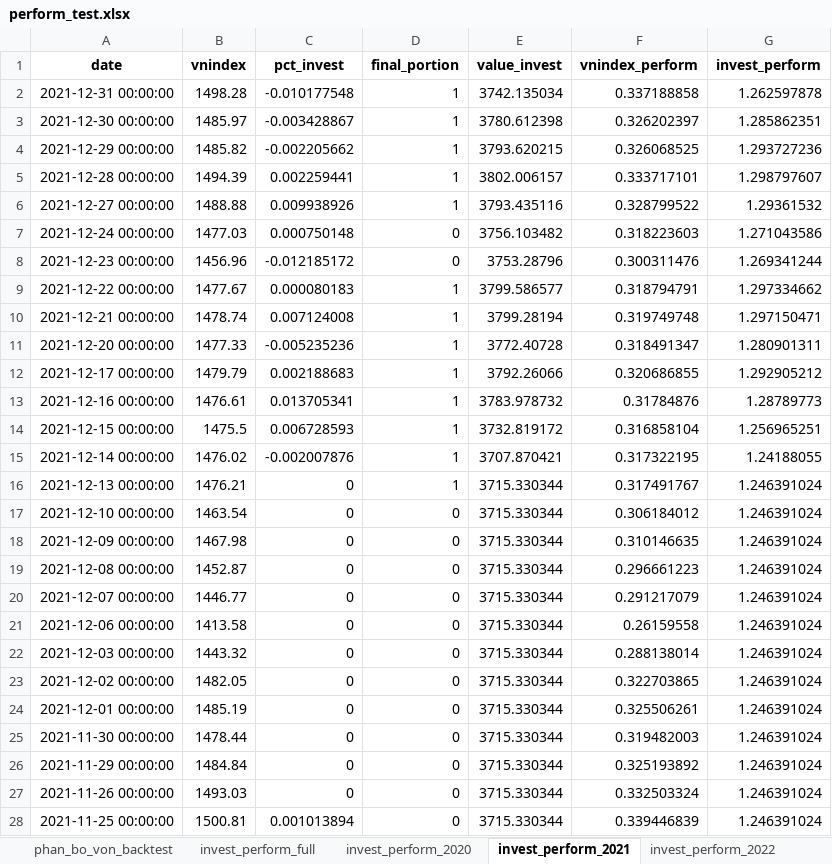
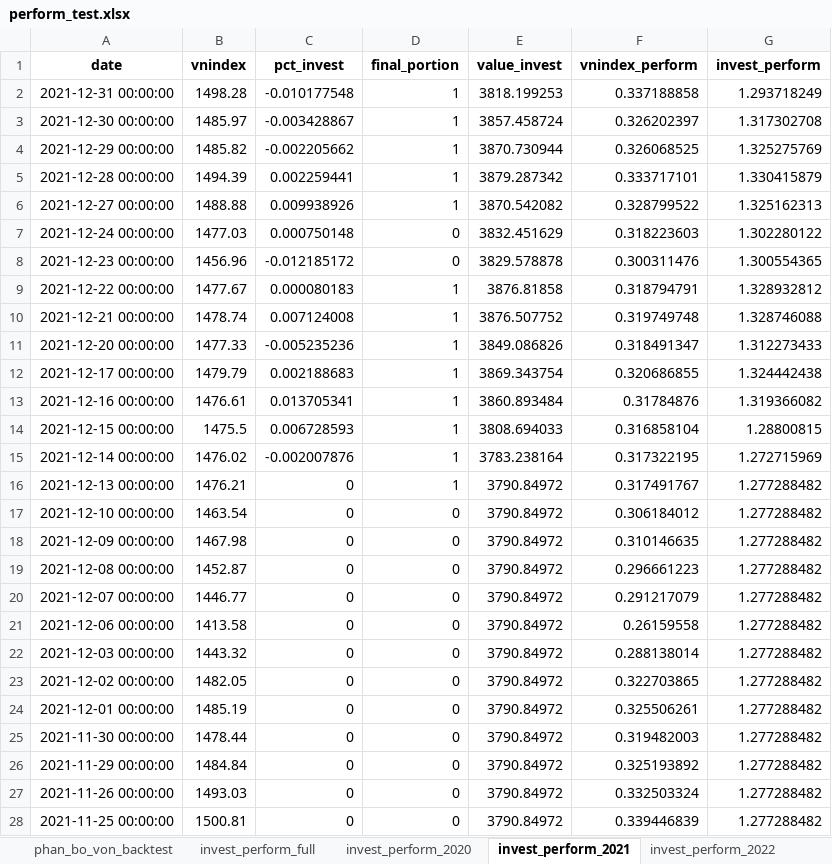
Before and after one commit to twan507/t2m-pycode, an Excel workbook: capital_allocation/back_test/perform_test.xlsx, sheet invest_perform_2021, drawn as a sheet; only a part is shown; values as stored, in another font and other column widths than the file's, no borders; the diff covers the shown part only; the diff names each change by its address in the sheet, - before the commit and + after, or states it on an @@ line.

```diff
--- a/capital_allocation/back_test/perform_test.xlsx (sheet invest_perform_2021)
+++ b/capital_allocation/back_test/perform_test.xlsx (sheet invest_perform_2021)
-E2 (value_invest): 3742.135034
+E2 (value_invest): 3818.199253
-G2 (invest_perform): 1.262597878
+G2 (invest_perform): 1.293718249
-E3 (value_invest): 3780.612398
+E3 (value_invest): 3857.458724
-G3 (invest_perform): 1.285862351
+G3 (invest_perform): 1.317302708
-E4 (value_invest): 3793.620215
+E4 (value_invest): 3870.730944
-G4 (invest_perform): 1.293727236
+G4 (invest_perform): 1.325275769
-E5 (value_invest): 3802.006157
+E5 (value_invest): 3879.287342
-G5 (invest_perform): 1.298797607
+G5 (invest_perform): 1.330415879
-E6 (value_invest): 3793.435116
+E6 (value_invest): 3870.542082
-G6 (invest_perform): 1.29361532
+G6 (invest_perform): 1.325162313
-E7 (value_invest): 3756.103482
+E7 (value_invest): 3832.451629
-G7 (invest_perform): 1.271043586
+G7 (invest_perform): 1.302280122
-E8 (value_invest): 3753.28796
+E8 (value_invest): 3829.578878
-G8 (invest_perform): 1.269341244
+G8 (invest_perform): 1.300554365
-E9 (value_invest): 3799.586577
+E9 (value_invest): 3876.81858
-G9 (invest_perform): 1.297334662
+G9 (invest_perform): 1.328932812
-E10 (value_invest): 3799.28194
+E10 (value_invest): 3876.507752
-G10 (invest_perform): 1.297150471
+G10 (invest_perform): 1.328746088
-E11 (value_invest): 3772.40728
+E11 (value_invest): 3849.086826
-G11 (invest_perform): 1.280901311
+G11 (invest_perform): 1.312273433
-E12 (value_invest): 3792.26066
+E12 (value_invest): 3869.343754
-G12 (invest_perform): 1.292905212
+G12 (invest_perform): 1.324442438
-E13 (value_invest): 3783.978732
+E13 (value_invest): 3860.893484
-G13 (invest_perform): 1.28789773
+G13 (invest_perform): 1.319366082
-E14 (value_invest): 3732.819172
+E14 (value_invest): 3808.694033
-G14 (invest_perform): 1.256965251
+G14 (invest_perform): 1.28800815
-E15 (value_invest): 3707.870421
+E15 (value_invest): 3783.238164
-G15 (invest_perform): 1.24188055
+G15 (invest_perform): 1.272715969
-E16:E28 (value_invest): 3715.330344
+E16:E28 (value_invest): 3790.84972
-G16:G28 (invest_perform): 1.246391024
+G16:G28 (invest_perform): 1.277288482
-C28 (pct_invest): 0.001013894
+C28 (pct_invest): 0
```
Also changed, not shown: 453 edited cells elsewhere in this sheet, sheet full_traded_stock_history, sheet invest_perform_full, sheet phan_bo_von_backtest, sheet invest_perform_2022, sheet invest_perform_2023, sheet invest_perform_2020, 1 more sheet, capital_allocation/back_test/test_data.xlsx, 3 other files.
